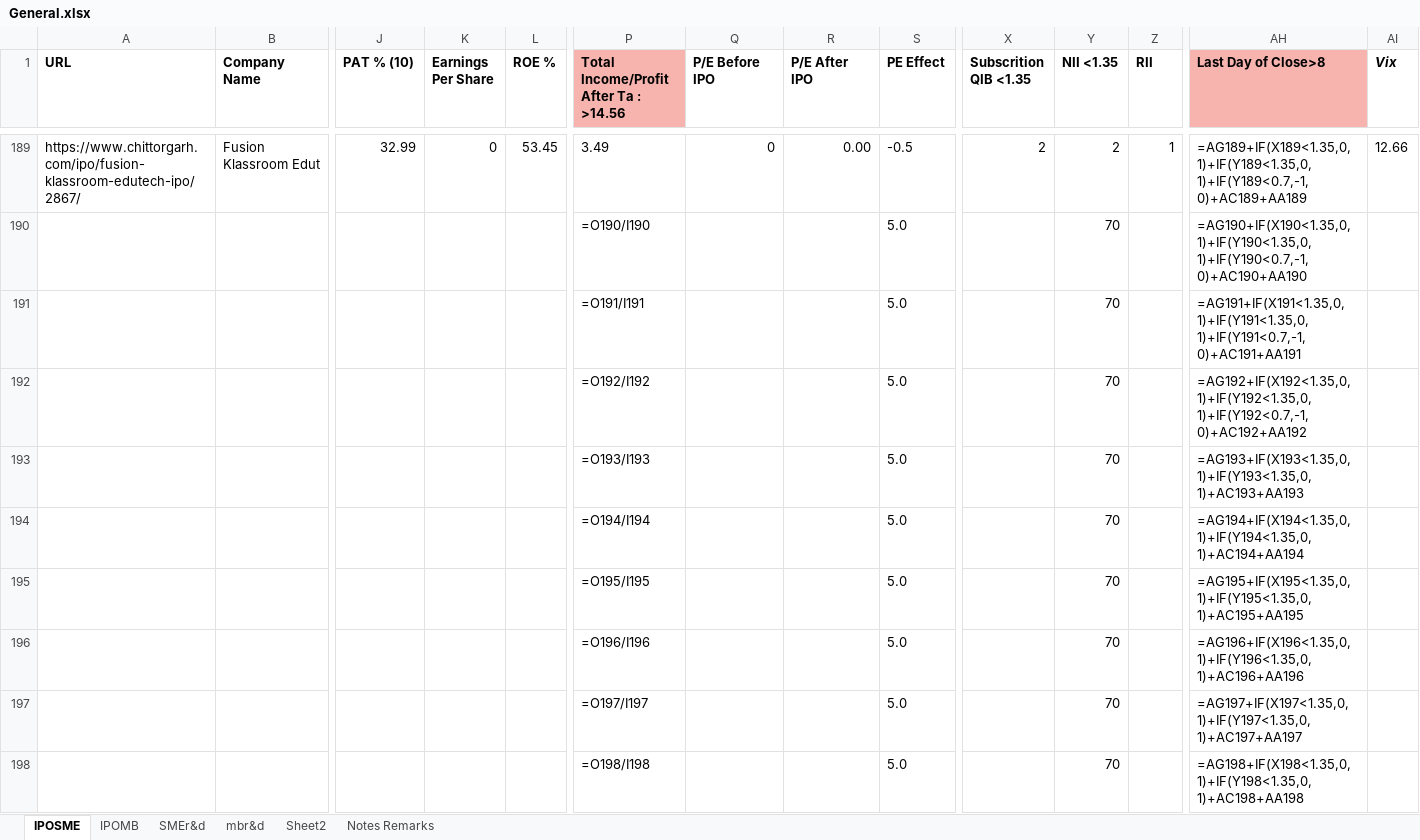
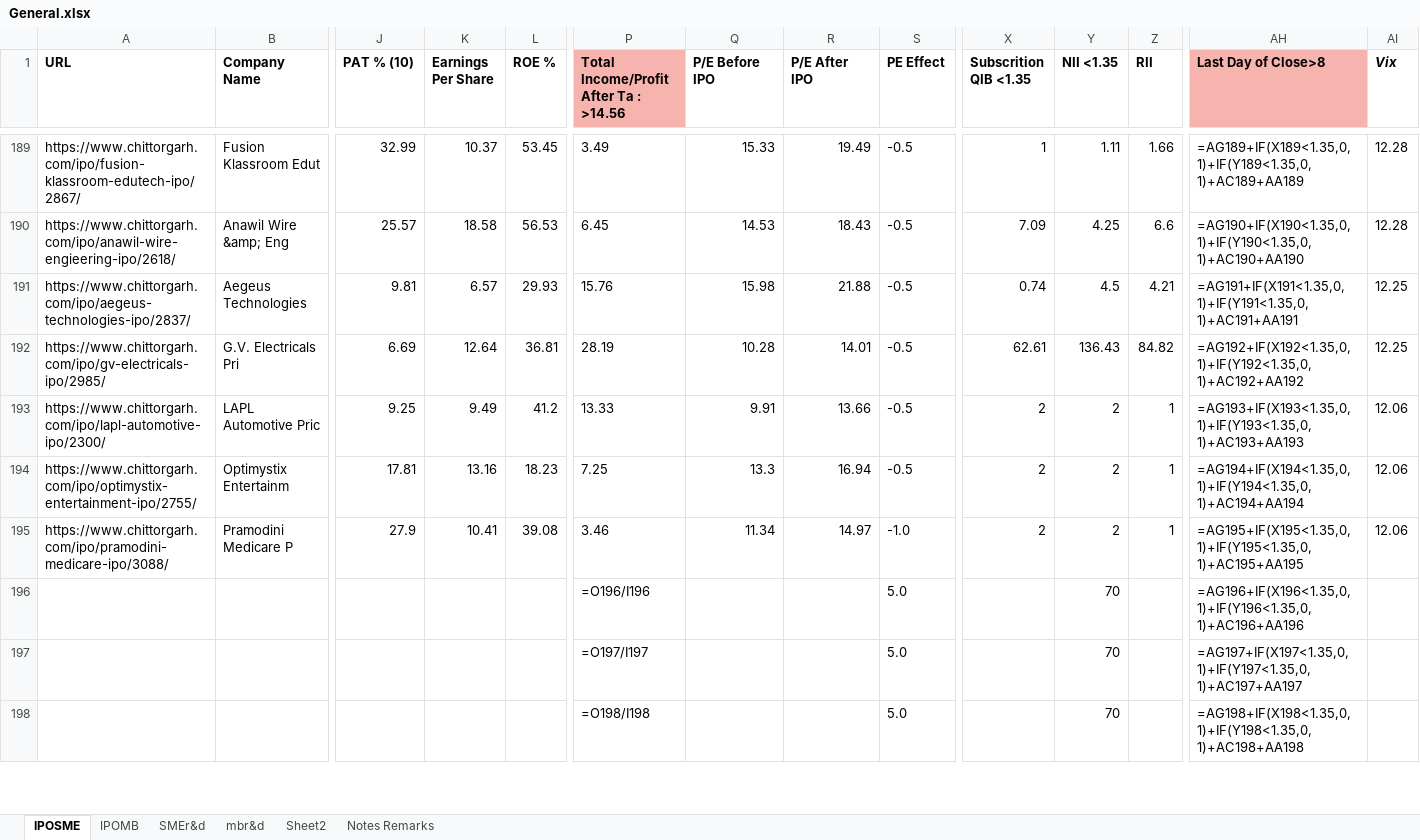
Before and after one commit to PrakharVasishtha/CapitalFund1, an Excel workbook: General.xlsx, sheet IPOSME, drawn as a sheet; only a part is shown, gaps mark what is left out; values as stored, in another font and other column widths than the file's, no borders; formulas without a stored value are shown as written; conditional formats not drawn; removed rows and columns are numbered as before the commit, all else as after; rows hold the shown columns only; the diff covers the shown part only; the diff names each change by its address in the sheet, - before the commit and + after, or states it on an @@ line.

```diff
--- a/General.xlsx (sheet IPOSME)
+++ b/General.xlsx (sheet IPOSME)
-K189 (Earnings Per Share): 0
+K189 (Earnings Per Share): 10.37
-Q189 (P/E Before IPO): 0
+Q189 (P/E Before IPO): 15.33
-R189 (P/E After IPO): 0.00
+R189 (P/E After IPO): 19.49
-X189 (Subscrition QIB <1.35): 2
+X189 (Subscrition QIB <1.35): 1
-Y189 (NII <1.35): 2
+Y189 (NII <1.35): 1.11
-Z189 (RII): 1
+Z189 (RII): 1.66
-AH189 (Last Day of Close>8): =AG189+IF(X189<1.35,0,1)+IF(Y189<1.35,0,1)+IF(Y189<0.7,-1,0)+AC189+AA189
+AH189 (Last Day of Close>8): =AG189+IF(X189<1.35,0,1)+IF(Y189<1.35,0,1)+AC189+AA189
-AI189 (Vix): 12.66
+AI189 (Vix): 12.28
-row 190:  |  |  |  |  | =O190/I190 |  |  | 5.0 |  | 70 |  | =AG190+IF(X190<1.35,0,1)+IF(Y190<1.35,0,1)+IF(Y190<0.7,-1,0)+AC190+AA190
-row 191:  |  |  |  |  | =O191/I191 |  |  | 5.0 |  | 70 |  | =AG191+IF(X191<1.35,0,1)+IF(Y191<1.35,0,1)+IF(Y191<0.7,-1,0)+AC191+AA191
-row 192:  |  |  |  |  | =O192/I192 |  |  | 5.0 |  | 70 |  | =AG192+IF(X192<1.35,0,1)+IF(Y192<1.35,0,1)+IF(Y192<0.7,-1,0)+AC192+AA192
-row 193:  |  |  |  |  | =O193/I193 |  |  | 5.0 |  | 70 |  | =AG193+IF(X193<1.35,0,1)+IF(Y193<1.35,0,1)+AC193+AA193
-row 194:  |  |  |  |  | =O194/I194 |  |  | 5.0 |  | 70 |  | =AG194+IF(X194<1.35,0,1)+IF(Y194<1.35,0,1)+AC194+AA194
-row 195:  |  |  |  |  | =O195/I195 |  |  | 5.0 |  | 70 |  | =AG195+IF(X195<1.35,0,1)+IF(Y195<1.35,0,1)+AC195+AA195
+row 190: https://www.chittorgarh.com/ipo/anawil-wire-engieering-ipo/2618/ | Anawil Wire &amp; Eng | 25.57 | 18.58 | 56.53 | 6.45 | 14.53 | 18.43 | -0.5 | 7.09 | 4.25 | 6.6 | =AG190+IF(X190<1.35,0,1)+IF(Y190<1.35,0,1)+AC190+AA190 | 12.28
+row 191: https://www.chittorgarh.com/ipo/aegeus-technologies-ipo/2837/ | Aegeus Technologies | 9.81 | 6.57 | 29.93 | 15.76 | 15.98 | 21.88 | -0.5 | 0.74 | 4.5 | 4.21 | =AG191+IF(X191<1.35,0,1)+IF(Y191<1.35,0,1)+AC191+AA191 | 12.25
+row 192: https://www.chittorgarh.com/ipo/gv-electricals-ipo/2985/ | G.V. Electricals Pri | 6.69 | 12.64 | 36.81 | 28.19 | 10.28 | 14.01 | -0.5 | 62.61 | 136.43 | 84.82 | =AG192+IF(X192<1.35,0,1)+IF(Y192<1.35,0,1)+AC192+AA192 | 12.25
+row 193: https://www.chittorgarh.com/ipo/lapl-automotive-ipo/2300/ | LAPL Automotive Pric | 9.25 | 9.49 | 41.2 | 13.33 | 9.91 | 13.66 | -0.5 | 2 | 2 | 1 | =AG193+IF(X193<1.35,0,1)+IF(Y193<1.35,0,1)+AC193+AA193 | 12.06
+row 194: https://www.chittorgarh.com/ipo/optimystix-entertainment-ipo/2755/ | Optimystix Entertainm | 17.81 | 13.16 | 18.23 | 7.25 | 13.3 | 16.94 | -0.5 | 2 | 2 | 1 | =AG194+IF(X194<1.35,0,1)+IF(Y194<1.35,0,1)+AC194+AA194 | 12.06
+row 195: https://www.chittorgarh.com/ipo/pramodini-medicare-ipo/3088/ | Pramodini Medicare P | 27.9 | 10.41 | 39.08 | 3.46 | 11.34 | 14.97 | -1.0 | 2 | 2 | 1 | =AG195+IF(X195<1.35,0,1)+IF(Y195<1.35,0,1)+AC195+AA195 | 12.06
```
Also changed, not shown: 12 added rows, 24 removed rows, 212 edited cells and cell formats elsewhere in this sheet, sheet IPOMB, 6 other files.
